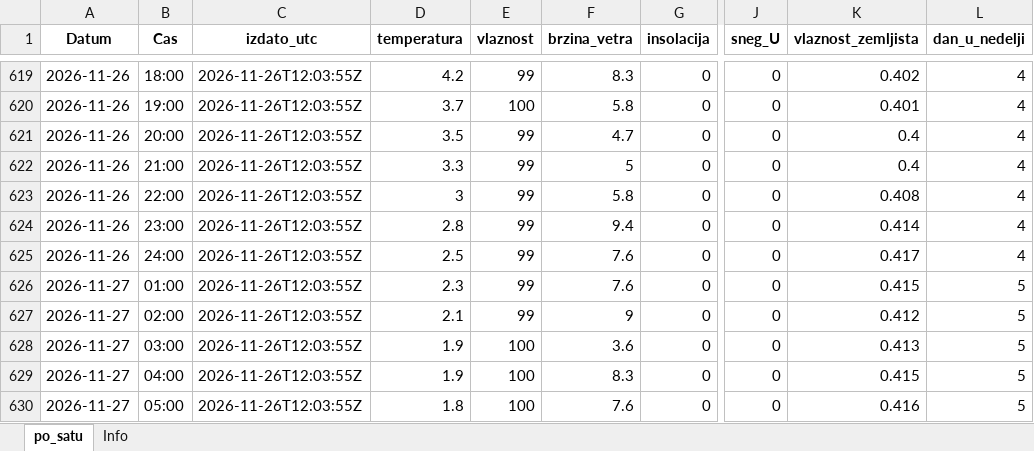
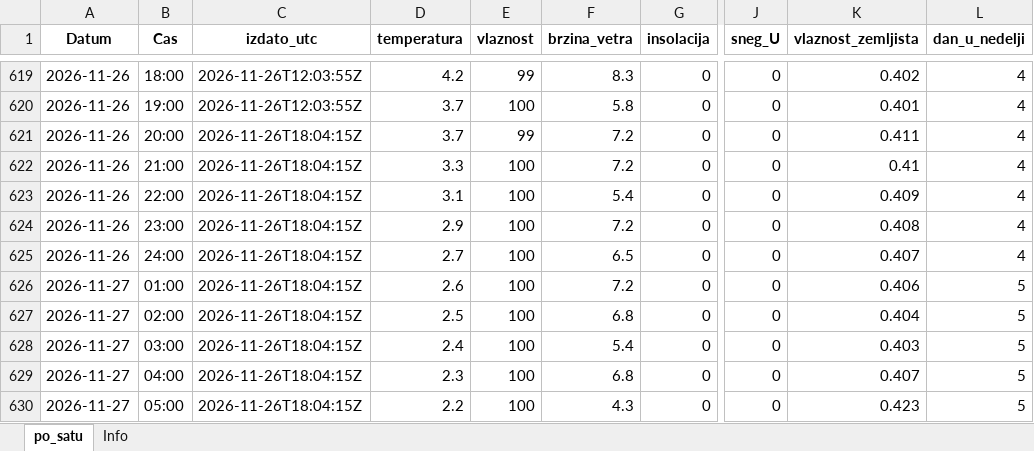
Before and after one commit to vijukM/ns-bike-data, an Excel workbook: podaci/vremenska_prognoza/excel/vremenska_prognoza_2026-11.xlsx, sheet po_satu, drawn as a sheet; only a part is shown, gaps mark what is left out; values as stored, in another font and other column widths than the file's, no borders; the diff covers the shown part only; the diff names each change by its address in the sheet, - before the commit and + after, or states it on an @@ line.

```diff
--- a/podaci/vremenska_prognoza/excel/vremenska_prognoza_2026-11.xlsx (sheet po_satu)
+++ b/podaci/vremenska_prognoza/excel/vremenska_prognoza_2026-11.xlsx (sheet po_satu)
-C621:C630 (izdato_utc): 2026-11-26T12:03:55Z
+C621:C630 (izdato_utc): 2026-11-26T18:04:15Z
-D621 (temperatura): 3.5
+D621 (temperatura): 3.7
-F621 (brzina_vetra): 4.7
+F621 (brzina_vetra): 7.2
-K621 (vlaznost_zemljista): 0.4
+K621 (vlaznost_zemljista): 0.411
-E622:E627 (vlaznost): 99
+E622:E627 (vlaznost): 100
-F622 (brzina_vetra): 5
+F622 (brzina_vetra): 7.2
-K622 (vlaznost_zemljista): 0.4
+K622 (vlaznost_zemljista): 0.41
-D623 (temperatura): 3
+D623 (temperatura): 3.1
-F623 (brzina_vetra): 5.8
+F623 (brzina_vetra): 5.4
-K623 (vlaznost_zemljista): 0.408
+K623 (vlaznost_zemljista): 0.409
-D624 (temperatura): 2.8
+D624 (temperatura): 2.9
-F624 (brzina_vetra): 9.4
+F624 (brzina_vetra): 7.2
-K624 (vlaznost_zemljista): 0.414
+K624 (vlaznost_zemljista): 0.408
-D625 (temperatura): 2.5
+D625 (temperatura): 2.7
-F625 (brzina_vetra): 7.6
+F625 (brzina_vetra): 6.5
-K625 (vlaznost_zemljista): 0.417
+K625 (vlaznost_zemljista): 0.407
-D626 (temperatura): 2.3
+D626 (temperatura): 2.6
-F626 (brzina_vetra): 7.6
+F626 (brzina_vetra): 7.2
-K626 (vlaznost_zemljista): 0.415
+K626 (vlaznost_zemljista): 0.406
-D627 (temperatura): 2.1
+D627 (temperatura): 2.5
-F627 (brzina_vetra): 9
+F627 (brzina_vetra): 6.8
-K627 (vlaznost_zemljista): 0.412
+K627 (vlaznost_zemljista): 0.404
-D628 (temperatura): 1.9
+D628 (temperatura): 2.4
-F628 (brzina_vetra): 3.6
+F628 (brzina_vetra): 5.4
-K628 (vlaznost_zemljista): 0.413
+K628 (vlaznost_zemljista): 0.403
-D629 (temperatura): 1.9
+D629 (temperatura): 2.3
-F629 (brzina_vetra): 8.3
+F629 (brzina_vetra): 6.8
-K629 (vlaznost_zemljista): 0.415
+K629 (vlaznost_zemljista): 0.407
-D630 (temperatura): 1.8
+D630 (temperatura): 2.2
-F630 (brzina_vetra): 7.6
+F630 (brzina_vetra): 4.3
-K630 (vlaznost_zemljista): 0.416
+K630 (vlaznost_zemljista): 0.423
```
Also changed, not shown: 235 edited cells elsewhere in this sheet, 17 other files.
